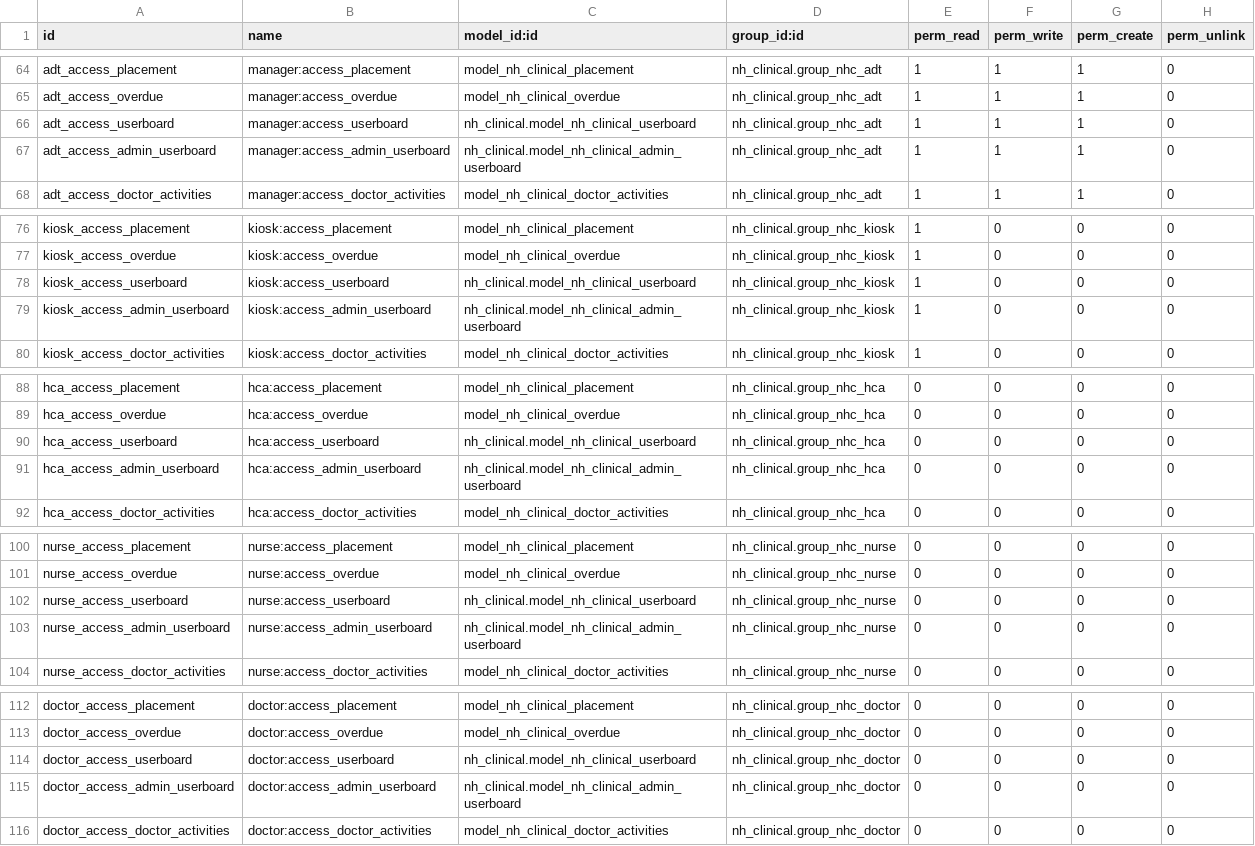
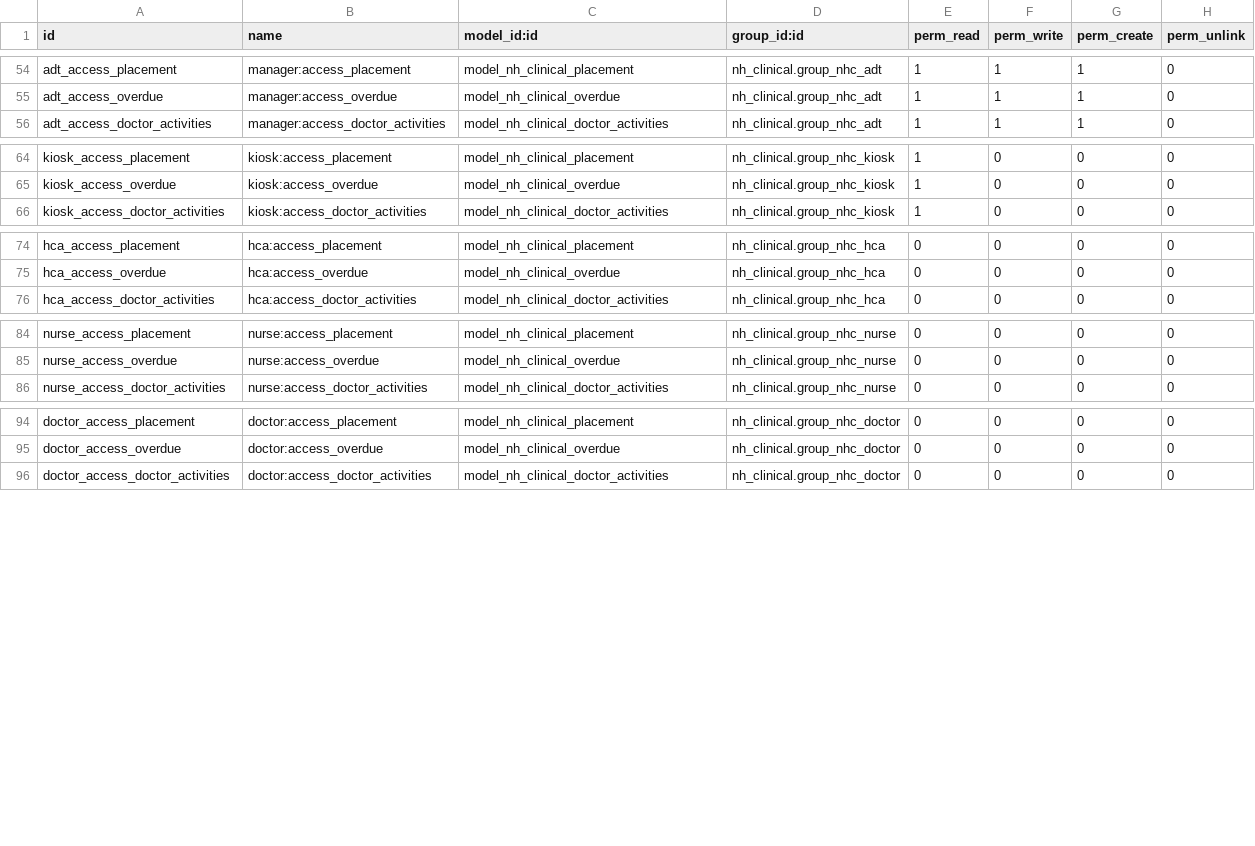
Before and after one commit to openeobs/openeobs, a CSV file: nh_eobs/security/ir.model.access.csv, drawn as a sheet; only a part is shown, gaps mark what is left out; the diff covers the shown part only.

Commit message:
[FIX][WI-1179] Remove dead code (userboard)

```diff
--- a/nh_eobs/security/ir.model.access.csv
+++ b/nh_eobs/security/ir.model.access.csv
@@ -65,4 +55,2 @@ adt_access_placement,manager:access_placement,model_nh_clinical_placement,nh_cli
 adt_access_overdue,manager:access_overdue,model_nh_clinical_overdue,nh_clinical.group_nhc_adt,1,1,1,0
-adt_access_userboard,manager:access_userboard,nh_clinical.model_nh_clinical_userboard,nh_clinical.group_nhc_adt,1,1,1,0
-adt_access_admin_userboard,manager:access_admin_userboard,nh_clinical.model_nh_clinical_admin_userboard,nh_clinical.group_nhc_adt,1,1,1,0
 adt_access_doctor_activities,manager:access_doctor_activities,model_nh_clinical_doctor_activities,nh_clinical.group_nhc_adt,1,1,1,0
@@ -77,4 +65,2 @@ kiosk_access_placement,kiosk:access_placement,model_nh_clinical_placement,nh_cli
 kiosk_access_overdue,kiosk:access_overdue,model_nh_clinical_overdue,nh_clinical.group_nhc_kiosk,1,0,0,0
-kiosk_access_userboard,kiosk:access_userboard,nh_clinical.model_nh_clinical_userboard,nh_clinical.group_nhc_kiosk,1,0,0,0
-kiosk_access_admin_userboard,kiosk:access_admin_userboard,nh_clinical.model_nh_clinical_admin_userboard,nh_clinical.group_nhc_kiosk,1,0,0,0
 kiosk_access_doctor_activities,kiosk:access_doctor_activities,model_nh_clinical_doctor_activities,nh_clinical.group_nhc_kiosk,1,0,0,0
@@ -89,4 +75,2 @@ hca_access_placement,hca:access_placement,model_nh_clinical_placement,nh_clinica
 hca_access_overdue,hca:access_overdue,model_nh_clinical_overdue,nh_clinical.group_nhc_hca,0,0,0,0
-hca_access_userboard,hca:access_userboard,nh_clinical.model_nh_clinical_userboard,nh_clinical.group_nhc_hca,0,0,0,0
-hca_access_admin_userboard,hca:access_admin_userboard,nh_clinical.model_nh_clinical_admin_userboard,nh_clinical.group_nhc_hca,0,0,0,0
 hca_access_doctor_activities,hca:access_doctor_activities,model_nh_clinical_doctor_activities,nh_clinical.group_nhc_hca,0,0,0,0
@@ -101,4 +85,2 @@ nurse_access_placement,nurse:access_placement,model_nh_clinical_placement,nh_cli
 nurse_access_overdue,nurse:access_overdue,model_nh_clinical_overdue,nh_clinical.group_nhc_nurse,0,0,0,0
-nurse_access_userboard,nurse:access_userboard,nh_clinical.model_nh_clinical_userboard,nh_clinical.group_nhc_nurse,0,0,0,0
-nurse_access_admin_userboard,nurse:access_admin_userboard,nh_clinical.model_nh_clinical_admin_userboard,nh_clinical.group_nhc_nurse,0,0,0,0
 nurse_access_doctor_activities,nurse:access_doctor_activities,model_nh_clinical_doctor_activities,nh_clinical.group_nhc_nurse,0,0,0,0
@@ -113,4 +95,2 @@ doctor_access_placement,doctor:access_placement,model_nh_clinical_placement,nh_c
 doctor_access_overdue,doctor:access_overdue,model_nh_clinical_overdue,nh_clinical.group_nhc_doctor,0,0,0,0
-doctor_access_userboard,doctor:access_userboard,nh_clinical.model_nh_clinical_userboard,nh_clinical.group_nhc_doctor,0,0,0,0
-doctor_access_admin_userboard,doctor:access_admin_userboard,nh_clinical.model_nh_clinical_admin_userboard,nh_clinical.group_nhc_doctor,0,0,0,0
 doctor_access_doctor_activities,doctor:access_doctor_activities,model_nh_clinical_doctor_activities,nh_clinical.group_nhc_doctor,0,0,0,0
```
Also changed, not shown: 10 removed rows elsewhere in this file, 1 other file.
